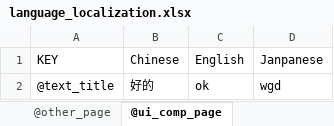
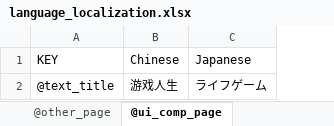
Before and after one commit to GameDesigners/Demo, an Excel workbook: Assets/StreamingAssets/language_localization.xlsx, sheet @ui_comp_page, drawn as a sheet; values as stored, in another font and other column widths than the file's, no borders; removed rows and columns are numbered as before the commit, all else as after; the diff names each change by its address in the sheet, - before the commit and + after, or states it on an @@ line.

```diff
--- a/Assets/StreamingAssets/language_localization.xlsx (sheet @ui_comp_page)
+++ b/Assets/StreamingAssets/language_localization.xlsx (sheet @ui_comp_page)
-column C (English), row 2: ok
-column D (Janpanese), row 2: wgd
+column C (Japanese), row 2: ライフゲーム
-B2 (Chinese): 好的
+B2 (Chinese): 游戏人生
```
Also changed, not shown: sheet @gaming_page, sheet @input_modify_page, sheet @other_page, 7 other files.
